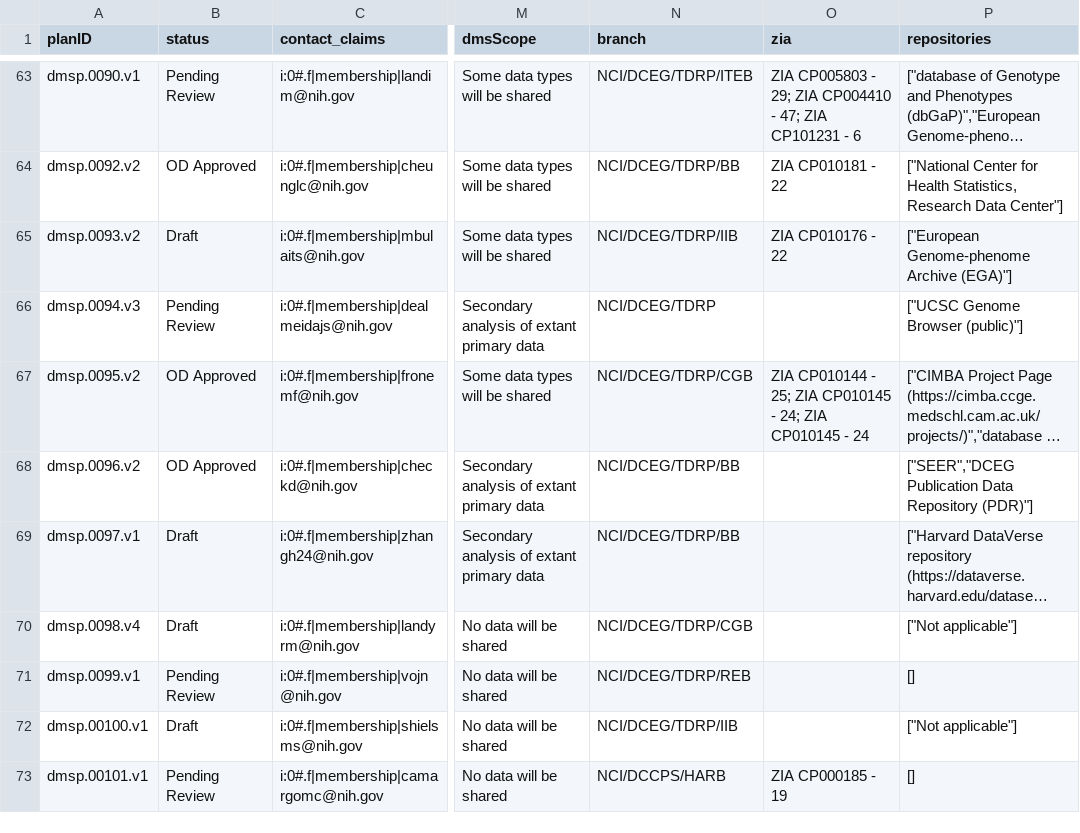
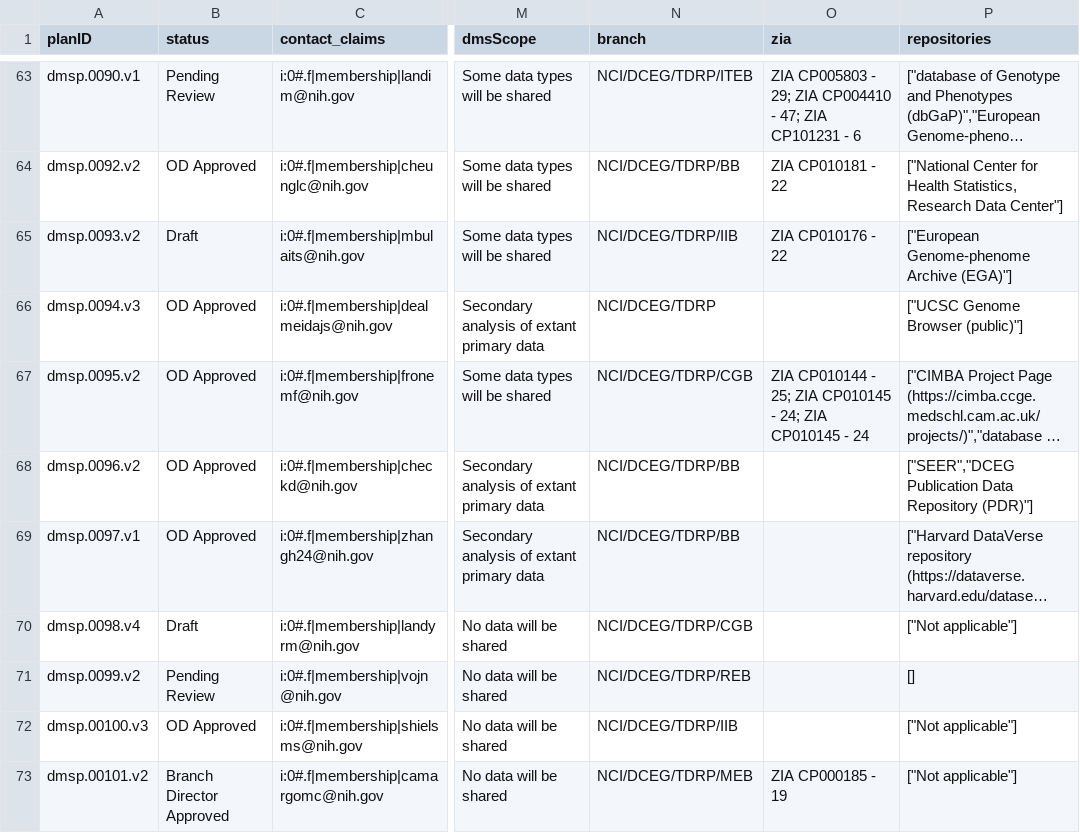
Before and after one commit to episphere/dataplatform, a CSV file: imports/dmsp_output.csv, drawn as a sheet; only a part is shown, gaps mark what is left out; long unchanged cells end in …; the diff names each change by its address in the sheet, - before the commit and + after, or states it on an @@ line.

Commit message:
Update dmsp_output.csv

```diff
--- a/imports/dmsp_output.csv
+++ b/imports/dmsp_output.csv
-B66 (status): Pending Review
+B66 (status): OD Approved
-B69 (status): Draft
+B69 (status): OD Approved
-A71 (planID): dmsp.0099.v1
+A71 (planID): dmsp.0099.v2
-A72 (planID): dmsp.00100.v1
+A72 (planID): dmsp.00100.v3
-B72 (status): Draft
+B72 (status): OD Approved
-A73 (planID): dmsp.00101.v1
+A73 (planID): dmsp.00101.v2
-B73 (status): Pending Review
+B73 (status): Branch Director Approved
-N73 (branch): NCI/DCCPS/HARB
+N73 (branch): NCI/DCEG/TDRP/MEB
-P73 (repositories): []
+P73 (repositories): ["Not applicable"]
```
